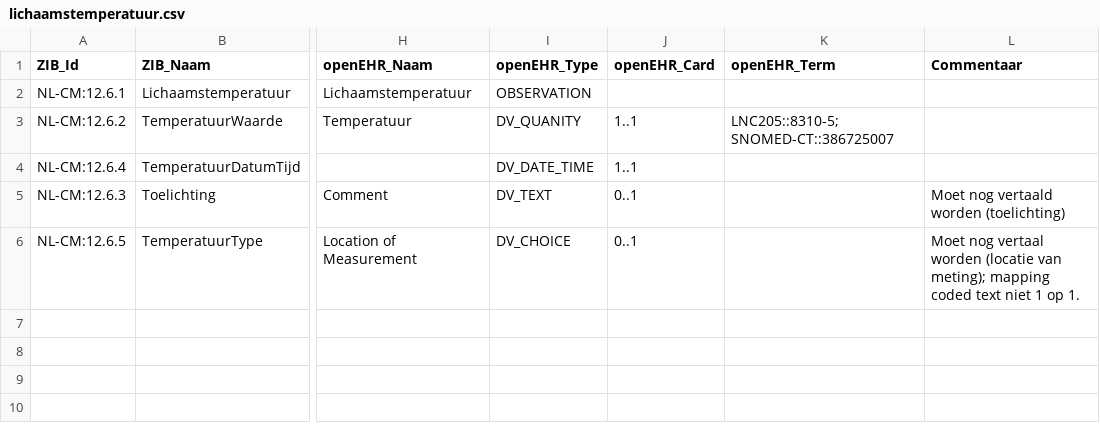
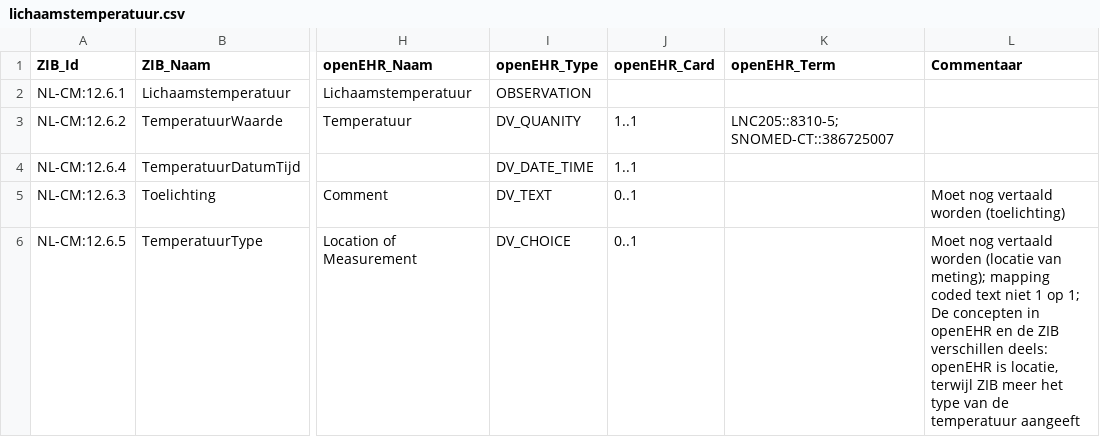
Before and after one commit to um-datahub/ZIBs-on-openEHR, a CSV file: data/mappings/lichaamstemperatuur.csv, drawn as a sheet; only a part is shown, gaps mark what is left out; the diff names each change by its address in the sheet, - before the commit and + after, or states it on an @@ line.

```diff
--- a/data/mappings/lichaamstemperatuur.csv
+++ b/data/mappings/lichaamstemperatuur.csv
-L6 (Commentaar): Moet nog vertaal worden (locatie van meting); mapping coded text niet 1 op 1.
+L6 (Commentaar): Moet nog vertaald worden (locatie van meting); mapping coded text niet 1 op 1; De concepten in openEHR en de ZIB verschillen deels: openEHR is locatie, terwijl ZIB meer het type van de temperatuur aangeeft
```
Also changed, not shown: data/valuesets/temperatuurtypecodelijst.csv, 1 other file.
